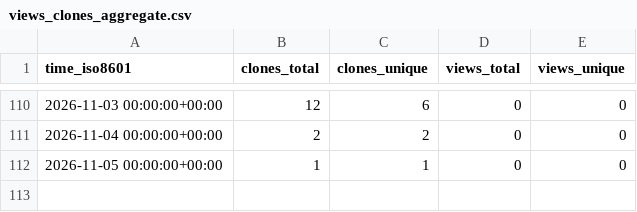
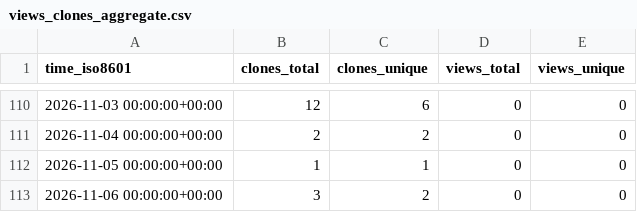
Before and after one commit to demichie/OpenPDAC-14, a CSV file: demichie/OpenPDAC-14/ghrs-data/views_clones_aggregate.csv, drawn as a sheet; only a part is shown, gaps mark what is left out.

```diff
--- a/demichie/OpenPDAC-14/ghrs-data/views_clones_aggregate.csv
+++ b/demichie/OpenPDAC-14/ghrs-data/views_clones_aggregate.csv
@@ -112 +112,2 @@ time_iso8601,clones_total,clones_unique,views_total,views_unique
 2026-11-05 00:00:00+00:00,1,1,0,0
+2026-11-06 00:00:00+00:00,3,2,0,0
```
Also changed, not shown: 1 other file.
